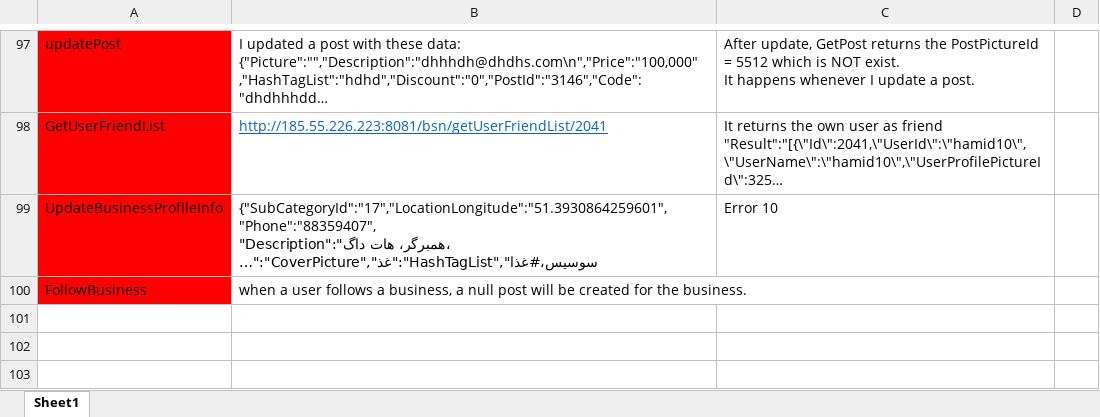
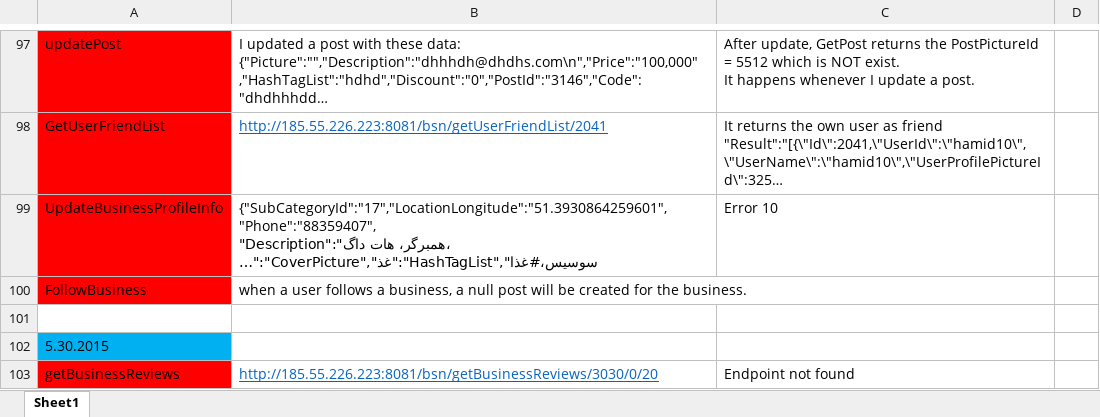
Before and after one commit to A-Kaveh2/4Soo, an Excel workbook: docs/webservices_bugs.xlsx, sheet Sheet1, drawn as a sheet; only a part is shown, gaps mark what is left out; long unchanged cells end in …; values as stored, in another font and other column widths than the file's, no borders; the diff names each change by its address in the sheet, - before the commit and + after, or states it on an @@ line.

```diff
--- a/docs/webservices_bugs.xlsx (sheet Sheet1)
+++ b/docs/webservices_bugs.xlsx (sheet Sheet1)
+row 101: (empty)
+row 102: 5.30.2015
+row 103: getBusinessReviews | http://185.55.226.223:8081/bsn/getBusinessReviews/3030/0/20 | Endpoint not found
```
Also changed, not shown: 6 other files.
